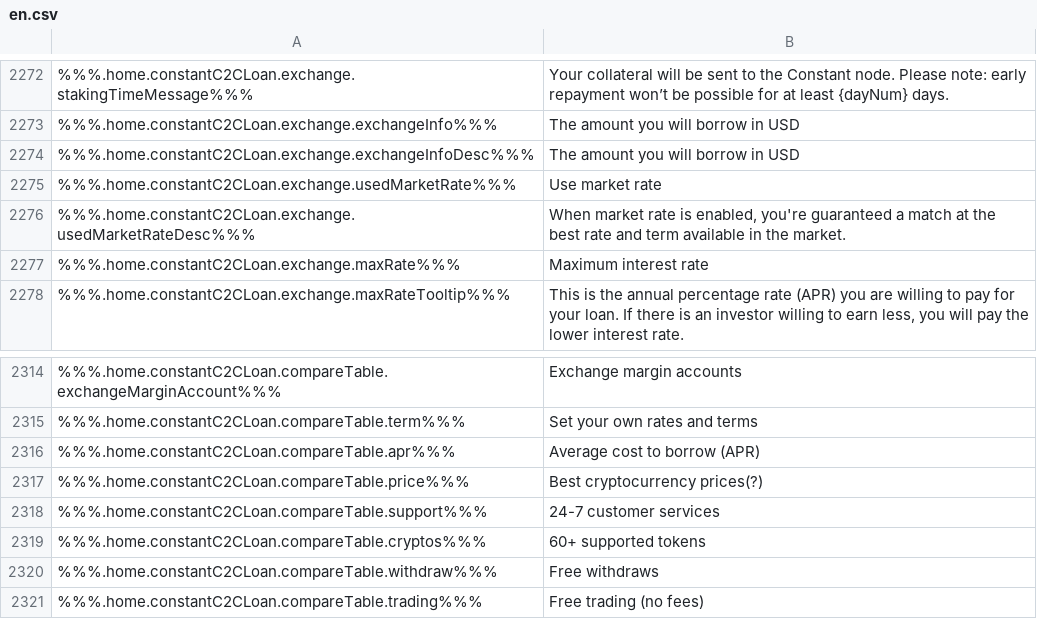
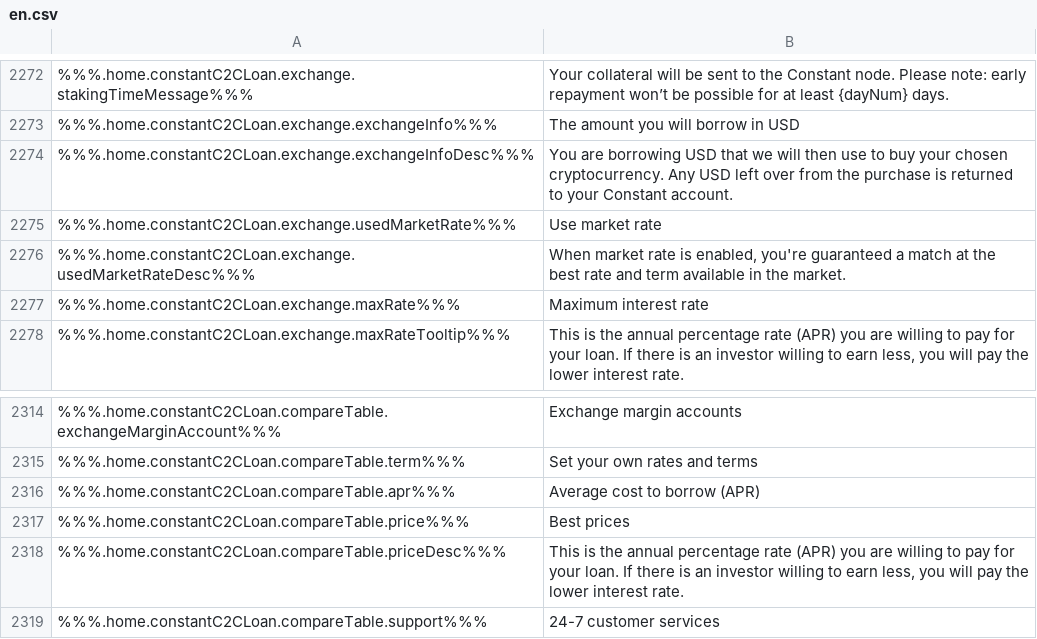
Before and after one commit to duyhtq/constant-web-i18n, a CSV file: store/en.csv, drawn as a sheet; only a part is shown, gaps mark what is left out; the shorter side is filled out with more unchanged rows; the diff names each change by its address in the sheet, - before the commit and + after, or states it on an @@ line.

```diff
--- a/store/en.csv
+++ b/store/en.csv
-B2274: The amount you will borrow in USD
+B2274: You are borrowing USD that we will then use to buy your chosen cryptocurrency. Any USD left over from the purchase is returned to your Constant account.
-B2317: Best cryptocurrency prices(?)
+B2317: Best prices
+row 2318: %%%.home.constantC2CLoan.compareTable.priceDesc%%% | This is the annual percentage rate (APR) you are willing to pay for your loan. If there is an investor willing to earn less, you will pay the lower interest rate.
```
Also changed, not shown: 2 other files.
